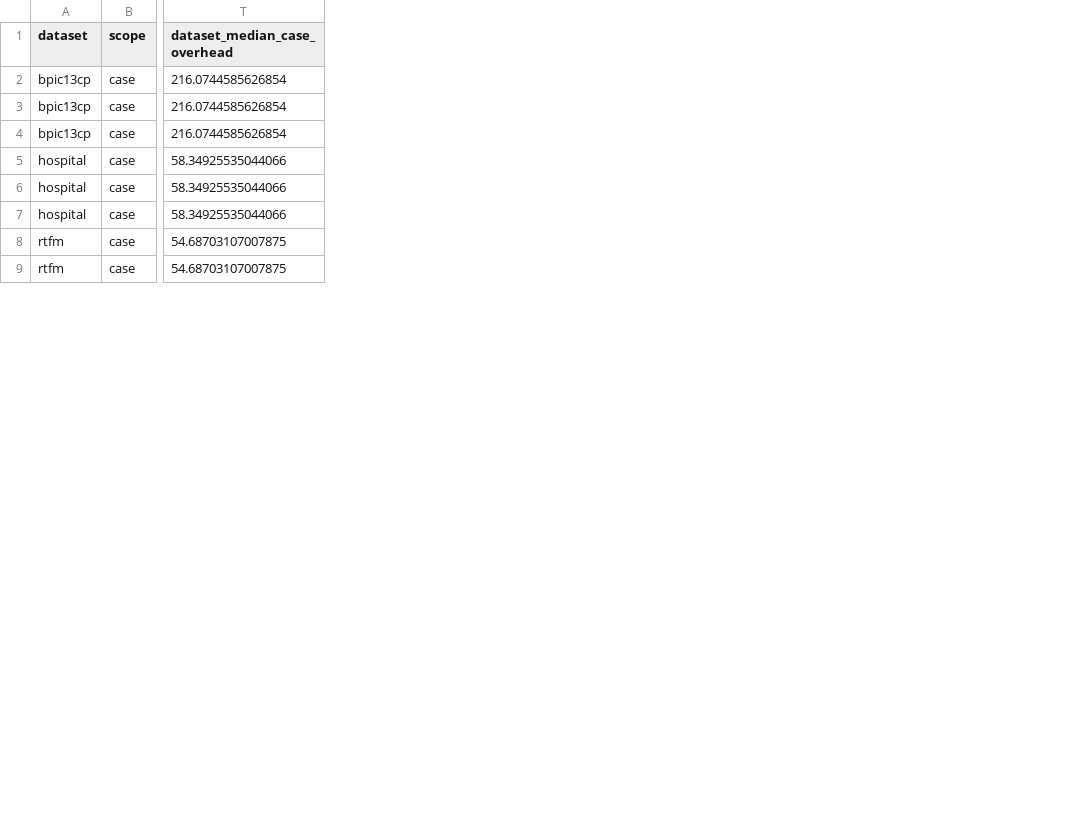
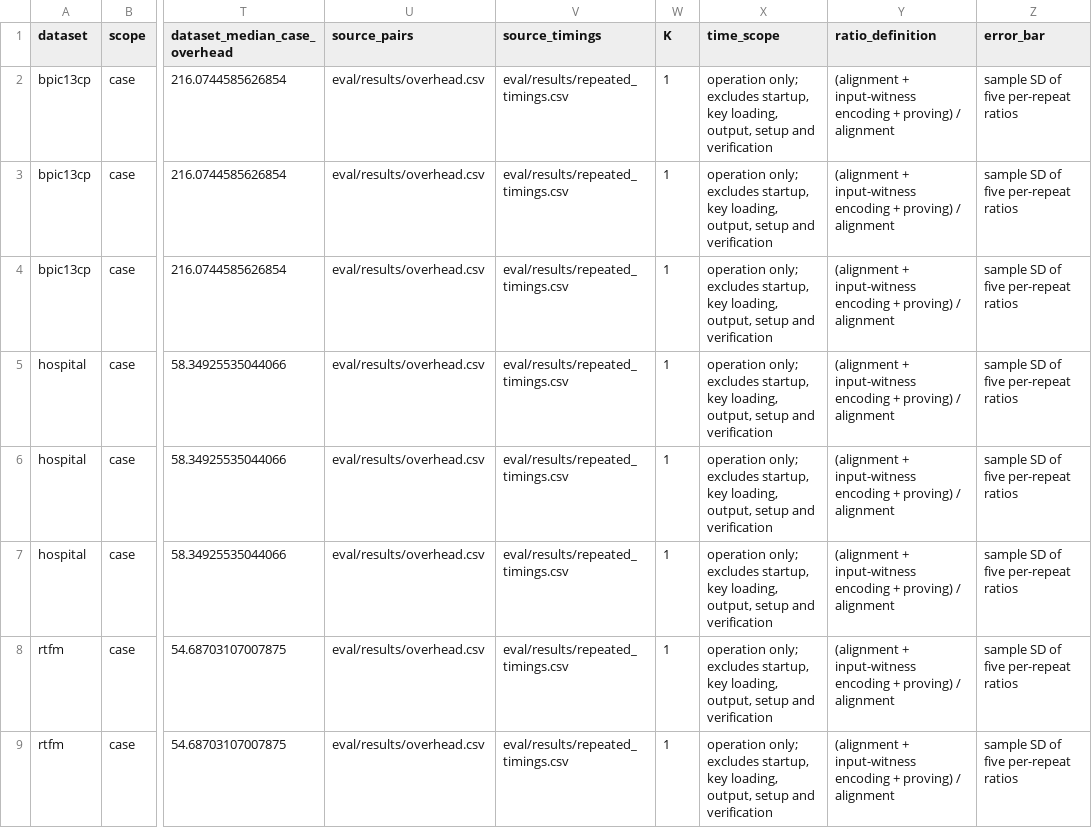
Before and after one commit to ElmiraEbrahimi/zkALIGN, a CSV file: eval/plotting/data/fig_overhead.csv, drawn as a sheet; only a part is shown, gaps mark what is left out; the diff names each change by its address in the sheet, - before the commit and + after, or states it on an @@ line.

```diff
--- a/eval/plotting/data/fig_overhead.csv
+++ b/eval/plotting/data/fig_overhead.csv
+column U (source_pairs), rows 2-9: all eval/results/overhead.csv
+column V (source_timings), rows 2-9: all eval/results/repeated_timings.csv
+column W (K), rows 2-9: all 1
+column X (time_scope), rows 2-9: all operation only; excludes startup, key loading, output, setup and verification
+column Y (ratio_definition), rows 2-9: all (alignment + input-witness encoding + proving) / alignment
+column Z (error_bar), rows 2-9: all sample SD of five per-repeat ratios
```
Also changed, not shown: eval/plotting/data/fig_setup_time_memory.csv, eval/plotting/data/fig_time_memory.csv, 6 other files.
